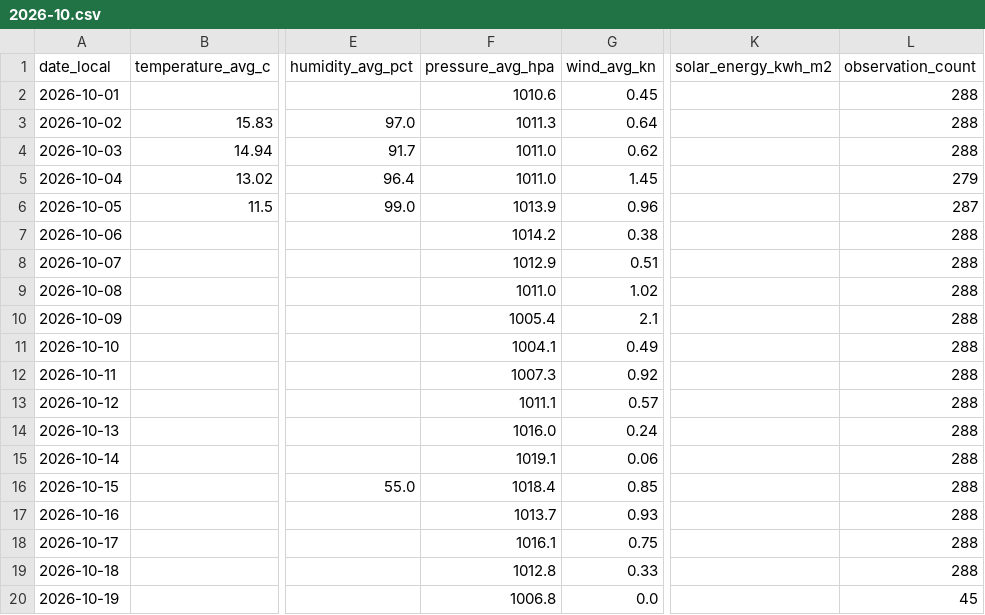
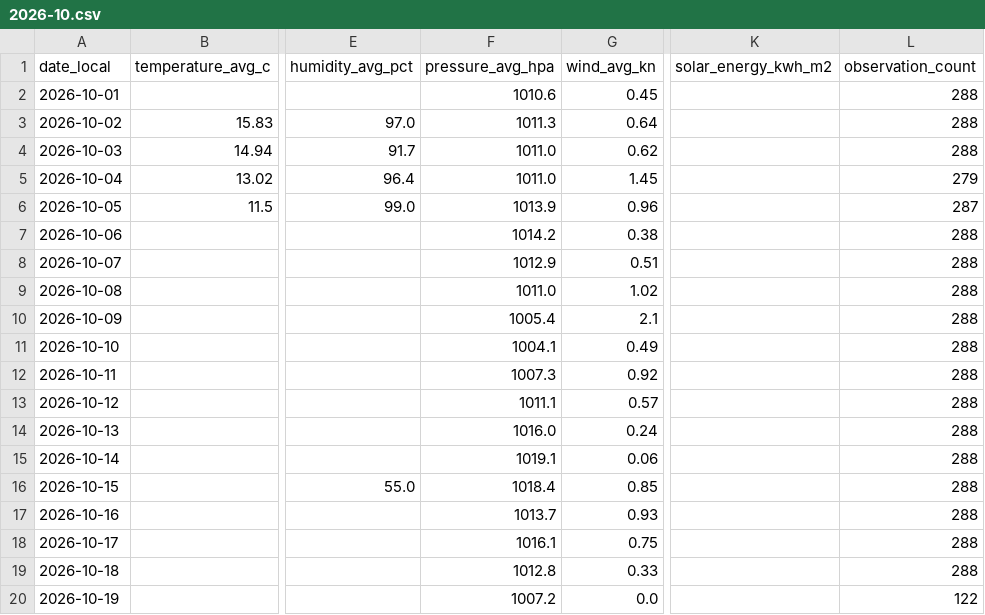
Before and after one commit to TrentinP/brambley-weather, a CSV file: data/daily/2026-10.csv, drawn as a sheet; only a part is shown, gaps mark what is left out; the diff names each change by its address in the sheet, - before the commit and + after, or states it on an @@ line.

```diff
--- a/data/daily/2026-10.csv
+++ b/data/daily/2026-10.csv
-F20 (pressure_avg_hpa): 1006.8
+F20 (pressure_avg_hpa): 1007.2
-L20 (observation_count): 45
+L20 (observation_count): 122
```
Also changed, not shown: 3 other files.
